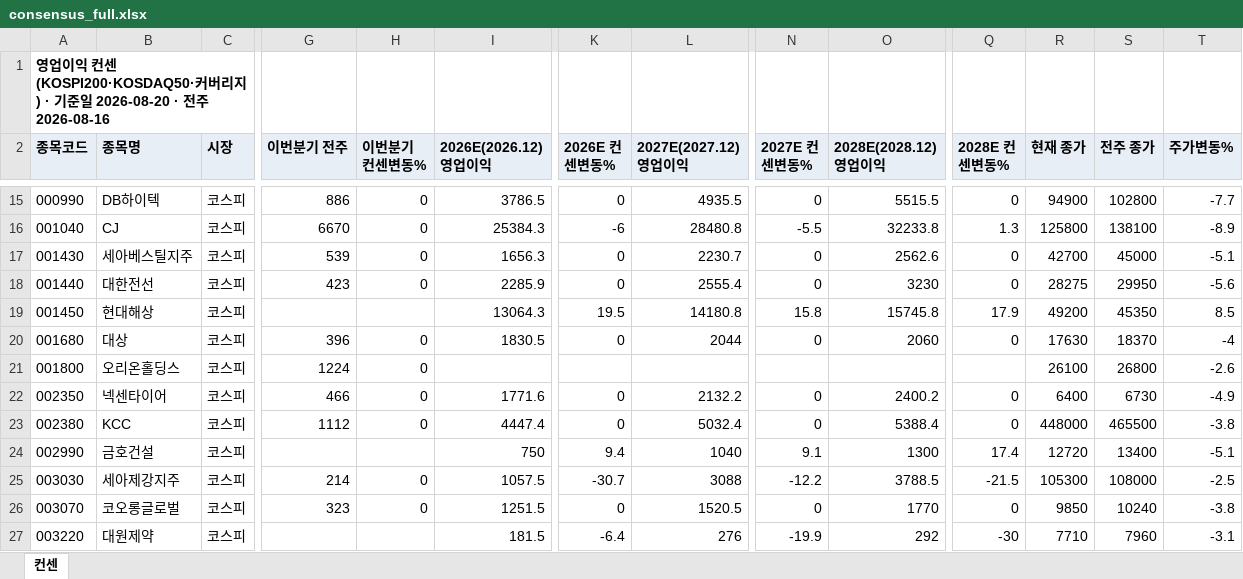
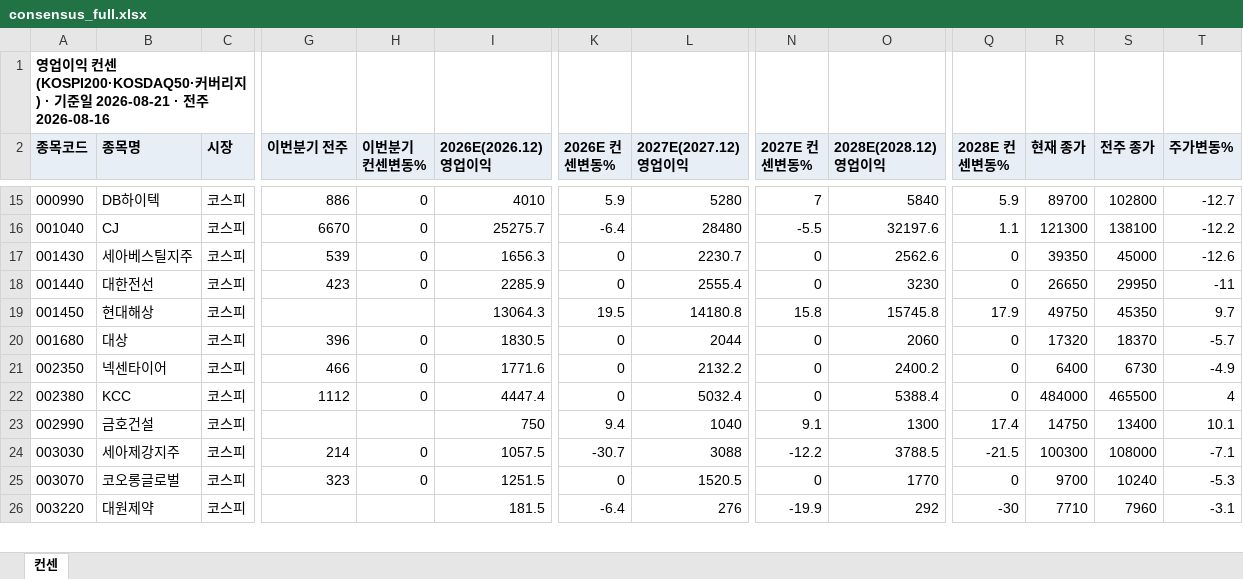
Before and after one commit to gschoie/GS-DB2, an Excel workbook: telegram_research_dashboard/static/consensus_full.xlsx, sheet 컨센, drawn as a sheet; only a part is shown, gaps mark what is left out; values as stored, in another font and other column widths than the file's, no borders; removed rows and columns are numbered as before the commit, all else as after; rows hold the shown columns only; the diff covers the shown part only; the diff names each change by its address in the sheet, - before the commit and + after, or states it on an @@ line.

```diff
--- a/telegram_research_dashboard/static/consensus_full.xlsx (sheet 컨센)
+++ b/telegram_research_dashboard/static/consensus_full.xlsx (sheet 컨센)
-A1 (종목코드): …일 2026-08-20 · 전…
+A1 (종목코드): …일 2026-08-21 · 전…
-I15 (2026E(2026.12) 영업이익): 3786.5
+I15 (2026E(2026.12) 영업이익): 4010
-K15 (2026E 컨센변동%): 0
+K15 (2026E 컨센변동%): 5.9
-L15 (2027E(2027.12) 영업이익): 4935.5
+L15 (2027E(2027.12) 영업이익): 5280
-N15 (2027E 컨센변동%): 0
+N15 (2027E 컨센변동%): 7
-O15 (2028E(2028.12) 영업이익): 5515.5
+O15 (2028E(2028.12) 영업이익): 5840
-Q15 (2028E 컨센변동%): 0
+Q15 (2028E 컨센변동%): 5.9
-R15 (현재 종가): 94900
+R15 (현재 종가): 89700
-T15 (주가변동%): -7.7
+T15 (주가변동%): -12.7
-I16 (2026E(2026.12) 영업이익): 25384.3
+I16 (2026E(2026.12) 영업이익): 25275.7
-K16 (2026E 컨센변동%): -6
+K16 (2026E 컨센변동%): -6.4
-L16 (2027E(2027.12) 영업이익): 28480.8
+L16 (2027E(2027.12) 영업이익): 28480
-O16 (2028E(2028.12) 영업이익): 32233.8
+O16 (2028E(2028.12) 영업이익): 32197.6
-Q16 (2028E 컨센변동%): 1.3
+Q16 (2028E 컨센변동%): 1.1
-R16 (현재 종가): 125800
+R16 (현재 종가): 121300
-T16 (주가변동%): -8.9
+T16 (주가변동%): -12.2
-R17 (현재 종가): 42700
+R17 (현재 종가): 39350
-T17 (주가변동%): -5.1
+T17 (주가변동%): -12.6
-R18 (현재 종가): 28275
+R18 (현재 종가): 26650
-T18 (주가변동%): -5.6
+T18 (주가변동%): -11
-R19 (현재 종가): 49200
+R19 (현재 종가): 49750
-T19 (주가변동%): 8.5
+T19 (주가변동%): 9.7
-R20 (현재 종가): 17630
+R20 (현재 종가): 17320
-T20 (주가변동%): -4
+T20 (주가변동%): -5.7
-row 21: 001800 | 오리온홀딩스 | 코스피 | 1224 | 0 |  |  |  |  |  |  | 26100 | 26800 | -2.6
-R22 (현재 종가): 448000
+R22 (현재 종가): 484000
-T22 (주가변동%): -3.8
+T22 (주가변동%): 4
-R23 (현재 종가): 12720
+R23 (현재 종가): 14750
-T23 (주가변동%): -5.1
+T23 (주가변동%): 10.1
-R24 (현재 종가): 105300
+R24 (현재 종가): 100300
-T24 (주가변동%): -2.5
+T24 (주가변동%): -7.1
-R25 (현재 종가): 9850
+R25 (현재 종가): 9700
-T25 (주가변동%): -3.8
+T25 (주가변동%): -5.3
```
Also changed, not shown: 2 removed rows and 754 edited cells elsewhere in this sheet, 3 other files.
